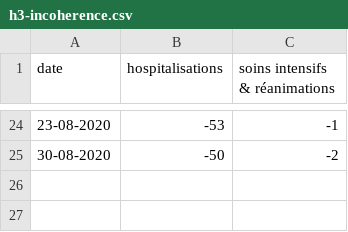
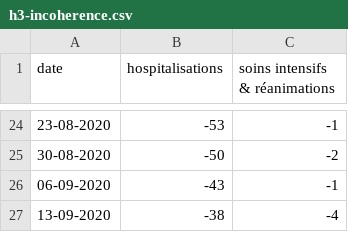
Before and after one commit to leschiffresducovid/leschiffresducovid.github.io, a CSV file: content/files/h3-incoherence.csv, drawn as a sheet; only a part is shown, gaps mark what is left out.

Commit message:
update red and incoherence

```diff
--- a/content/files/h3-incoherence.csv
+++ b/content/files/h3-incoherence.csv
@@ -25 +25,3 @@ date;hospitalisations;soins intensifs & réanimations
 30-08-2020;-50;-2
+06-09-2020;-43;-1
+13-09-2020;-38;-4
```
Also changed, not shown: docs/files/h3-incoherence.csv, 2 other files.
